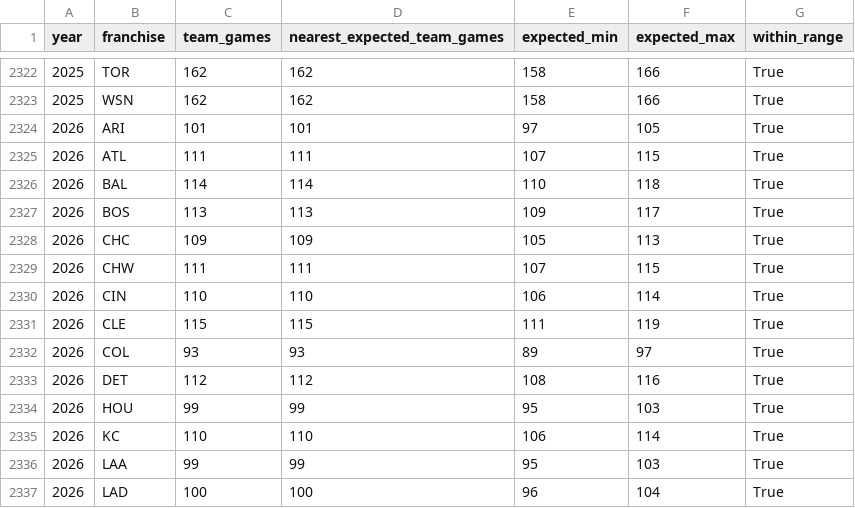
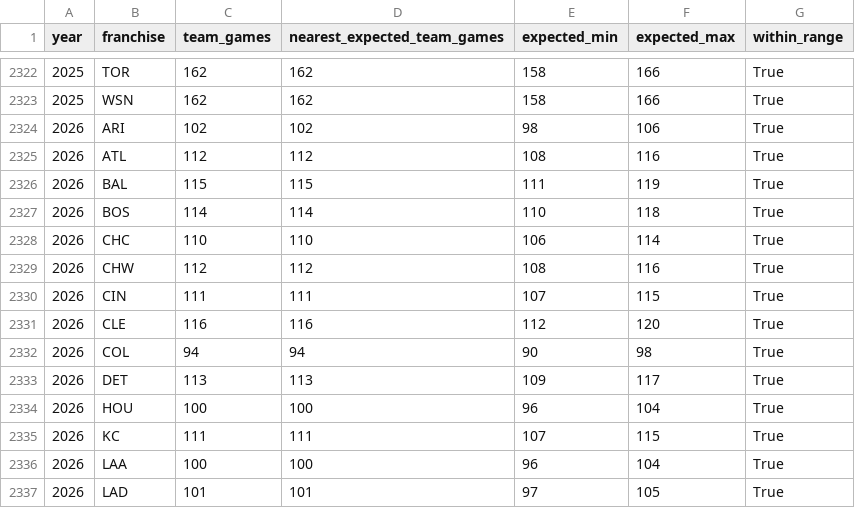
Before and after one commit to JacobPilawa/box_scorigami, a CSV file: validation/team_games_by_year.csv, drawn as a sheet; only a part is shown, gaps mark what is left out; the diff covers the shown part only.

```diff
--- a/validation/team_games_by_year.csv
+++ b/validation/team_games_by_year.csv
@@ -2323,15 +2323,15 @@ year,franchise,team_games,nearest_expected_team_games,expected_min,expected_max,
 2025,WSN,162,162,158,166,True
-2026,ARI,101,101,97,105,True
-2026,ATL,111,111,107,115,True
-2026,BAL,114,114,110,118,True
-2026,BOS,113,113,109,117,True
-2026,CHC,109,109,105,113,True
-2026,CHW,111,111,107,115,True
-2026,CIN,110,110,106,114,True
-2026,CLE,115,115,111,119,True
-2026,COL,93,93,89,97,True
-2026,DET,112,112,108,116,True
-2026,HOU,99,99,95,103,True
-2026,KC,110,110,106,114,True
-2026,LAA,99,99,95,103,True
-2026,LAD,100,100,96,104,True
+2026,ARI,102,102,98,106,True
+2026,ATL,112,112,108,116,True
+2026,BAL,115,115,111,119,True
+2026,BOS,114,114,110,118,True
+2026,CHC,110,110,106,114,True
+2026,CHW,112,112,108,116,True
+2026,CIN,111,111,107,115,True
+2026,CLE,116,116,112,120,True
+2026,COL,94,94,90,98,True
+2026,DET,113,113,109,117,True
+2026,HOU,100,100,96,104,True
+2026,KC,111,111,107,115,True
+2026,LAA,100,100,96,104,True
+2026,LAD,101,101,97,105,True
```
Also changed, not shown: 4 added rows, 4 removed rows and 36 edited cells elsewhere in this file, validation/franchise_combo_tracking.csv, validation/games_by_year.csv, 40 other files.
